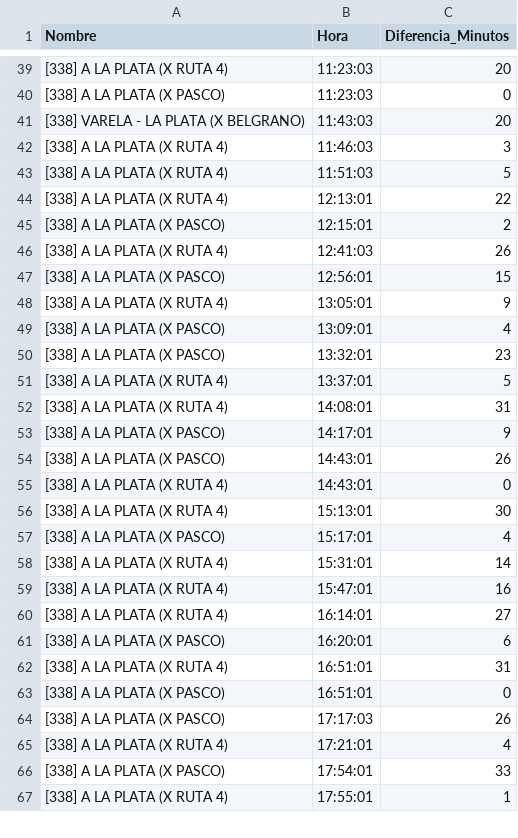
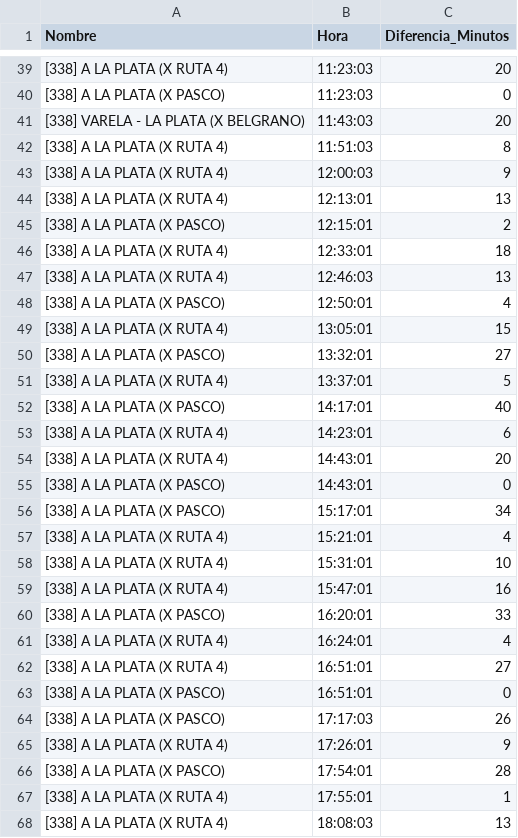
Before and after one commit to alanberns/bondi-app, a CSV file: public/csv/TALPaLP.csv, drawn as a sheet; only a part is shown, gaps mark what is left out; the diff covers the shown part only.

```diff
--- a/public/csv/TALPaLP.csv
+++ b/public/csv/TALPaLP.csv
@@ -41,27 +41,28 @@ Nombre,Hora,Diferencia_Minutos
 [338] VARELA - LA PLATA (X BELGRANO),11:43:03,20
-[338] A LA PLATA (X RUTA 4),11:46:03,3
-[338] A LA PLATA (X RUTA 4),11:51:03,5
-[338] A LA PLATA (X RUTA 4),12:13:01,22
+[338] A LA PLATA (X RUTA 4),11:51:03,8
+[338] A LA PLATA (X RUTA 4),12:00:03,9
+[338] A LA PLATA (X RUTA 4),12:13:01,13
 [338] A LA PLATA (X PASCO),12:15:01,2
-[338] A LA PLATA (X RUTA 4),12:41:03,26
-[338] A LA PLATA (X PASCO),12:56:01,15
-[338] A LA PLATA (X RUTA 4),13:05:01,9
-[338] A LA PLATA (X PASCO),13:09:01,4
-[338] A LA PLATA (X PASCO),13:32:01,23
+[338] A LA PLATA (X RUTA 4),12:33:01,18
+[338] A LA PLATA (X RUTA 4),12:46:03,13
+[338] A LA PLATA (X PASCO),12:50:01,4
+[338] A LA PLATA (X RUTA 4),13:05:01,15
+[338] A LA PLATA (X PASCO),13:32:01,27
 [338] A LA PLATA (X RUTA 4),13:37:01,5
-[338] A LA PLATA (X RUTA 4),14:08:01,31
-[338] A LA PLATA (X PASCO),14:17:01,9
-[338] A LA PLATA (X PASCO),14:43:01,26
-[338] A LA PLATA (X RUTA 4),14:43:01,0
-[338] A LA PLATA (X RUTA 4),15:13:01,30
-[338] A LA PLATA (X PASCO),15:17:01,4
-[338] A LA PLATA (X RUTA 4),15:31:01,14
+[338] A LA PLATA (X PASCO),14:17:01,40
+[338] A LA PLATA (X RUTA 4),14:23:01,6
+[338] A LA PLATA (X RUTA 4),14:43:01,20
+[338] A LA PLATA (X PASCO),14:43:01,0
+[338] A LA PLATA (X PASCO),15:17:01,34
+[338] A LA PLATA (X RUTA 4),15:21:01,4
+[338] A LA PLATA (X RUTA 4),15:31:01,10
 [338] A LA PLATA (X RUTA 4),15:47:01,16
-[338] A LA PLATA (X RUTA 4),16:14:01,27
-[338] A LA PLATA (X PASCO),16:20:01,6
-[338] A LA PLATA (X RUTA 4),16:51:01,31
+[338] A LA PLATA (X PASCO),16:20:01,33
+[338] A LA PLATA (X RUTA 4),16:24:01,4
+[338] A LA PLATA (X RUTA 4),16:51:01,27
 [338] A LA PLATA (X PASCO),16:51:01,0
 [338] A LA PLATA (X PASCO),17:17:03,26
-[338] A LA PLATA (X RUTA 4),17:21:01,4
-[338] A LA PLATA (X PASCO),17:54:01,33
+[338] A LA PLATA (X RUTA 4),17:26:01,9
+[338] A LA PLATA (X PASCO),17:54:01,28
 [338] A LA PLATA (X RUTA 4),17:55:01,1
+[338] A LA PLATA (X RUTA 4),18:08:03,13
```
Also changed, not shown: 4 added rows, 4 removed rows and 34 edited cells elsewhere in this file, public/csv/TALPaSJ.csv, public/csv/TALPaVE.csv, 3 other files.
